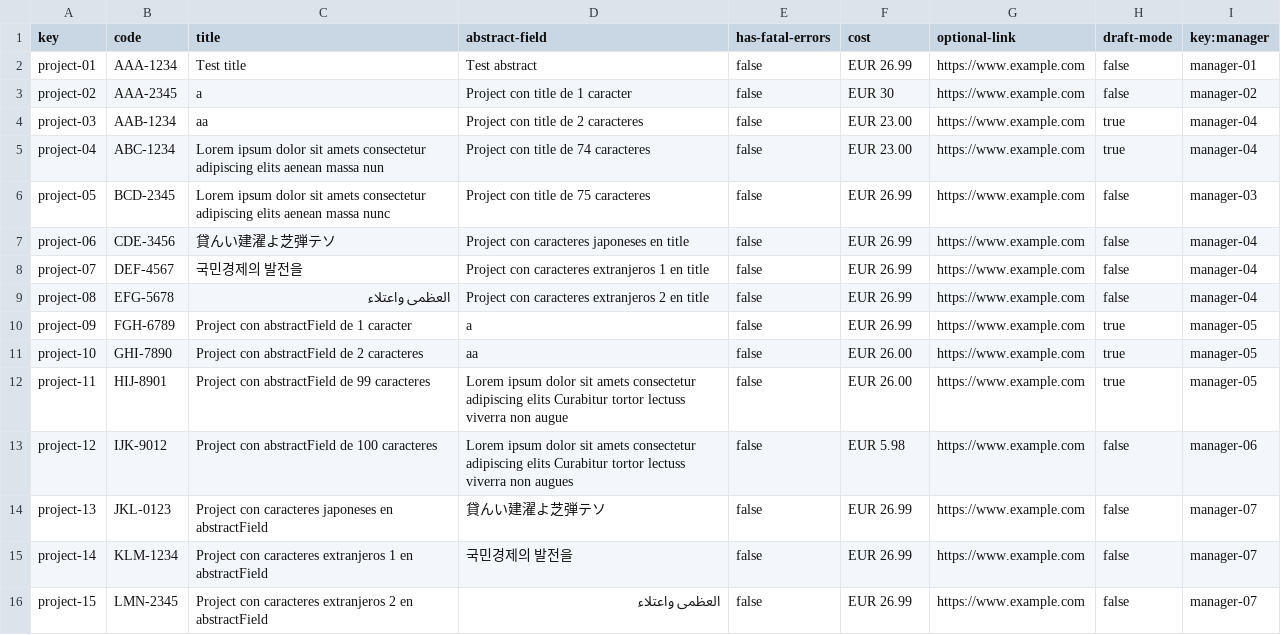
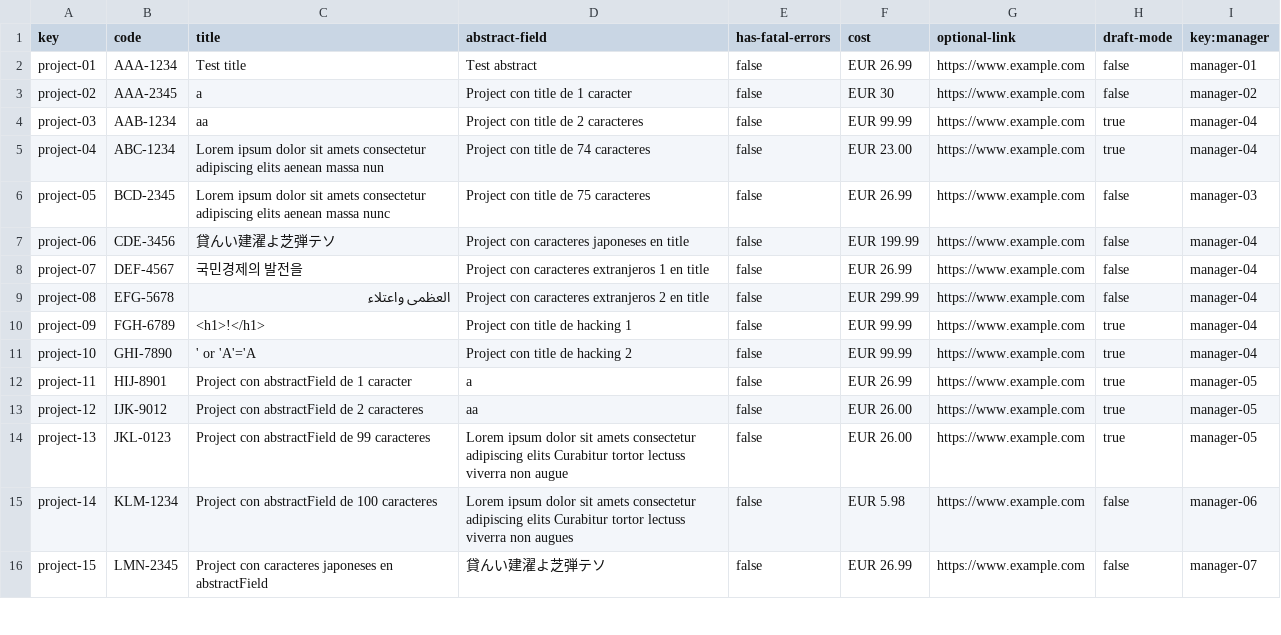
Before and after one commit to vicgrabru/Acme-SF-D04, a CSV file: src/main/webapp/WEB-INF/resources/sample-data/project.csv, drawn as a sheet; only a part is shown; the diff covers the shown part only.

```diff
--- a/src/main/webapp/WEB-INF/resources/sample-data/project.csv
+++ b/src/main/webapp/WEB-INF/resources/sample-data/project.csv
@@ -3,5 +3,5 @@ project-01,AAA-1234,Test title,Test abstract,false,EUR 26.99,https://www.example
 project-02,AAA-2345,a,Project con title de 1 caracter,false,EUR 30,https://www.example.com,false,manager-02
-project-03,AAB-1234,aa,Project con title de 2 caracteres,false,EUR 23.00,https://www.example.com,true,manager-04
+project-03,AAB-1234,aa,Project con title de 2 caracteres,false,EUR 99.99,https://www.example.com,true,manager-04
 project-04,ABC-1234,Lorem ipsum dolor sit amets consectetur adipiscing elits aenean massa nun,Project con title de 74 caracteres,false,EUR 23.00,https://www.example.com,true,manager-04
 project-05,BCD-2345,Lorem ipsum dolor sit amets consectetur adipiscing elits aenean massa nunc,Project con title de 75 caracteres,false,EUR 26.99,https://www.example.com,false,manager-03
-project-06,CDE-3456,貸んい建濯よ芝弾テソ,Project con caracteres japoneses en title,false,EUR 26.99,https://www.example.com,false,manager-04
+project-06,CDE-3456,貸んい建濯よ芝弾テソ,Project con caracteres japoneses en title,false,EUR 199.99,https://www.example.com,false,manager-04
@@ -9,8 +9,8 @@ project-07,DEF-4567,"국민경제의 발전을",Project con caracteres extranjer
-project-08,EFG-5678,"العظمى واعتلاء",Project con caracteres extranjeros 2 en title,false,EUR 26.99,https://www.example.com,false,manager-04
-project-09,FGH-6789,Project con abstractField de 1 caracter,a,false,EUR 26.99,https://www.example.com,true,manager-05
-project-10,GHI-7890,Project con abstractField de 2 caracteres,aa,false,EUR 26.00,https://www.example.com,true,manager-05
-project-11,HIJ-8901,Project con abstractField de 99 caracteres,Lorem ipsum dolor sit amets consectetur adipiscing elits Curabitur tortor lectuss viverra non augue,false,EUR 26.00,https://www.example.com,true,manager-05
-project-12,IJK-9012,Project con abstractField de 100 caracteres,Lorem ipsum dolor sit amets consectetur adipiscing elits Curabitur tortor lectuss viverra non augues,false,EUR 5.98,https://www.example.com,false,manager-06
-project-13,JKL-0123,Project con caracteres japoneses en abstractField,貸んい建濯よ芝弾テソ,false,EUR 26.99,https://www.example.com,false,manager-07
-project-14,KLM-1234,Project con caracteres extranjeros 1 en abstractField,"국민경제의 발전을",false,EUR 26.99,https://www.example.com,false,manager-07
-project-15,LMN-2345,Project con caracteres extranjeros 2 en abstractField,"العظمى واعتلاء",false,EUR 26.99,https://www.example.com,false,manager-07
+project-08,EFG-5678,العظمى واعتلاء,Project con caracteres extranjeros 2 en title,false,EUR 299.99,https://www.example.com,false,manager-04
+project-09,FGH-6789,<h1>!</h1>,Project con title de hacking 1,false,EUR 99.99,https://www.example.com,true,manager-04
+project-10,GHI-7890,' or 'A'='A,Project con title de hacking 2,false,EUR 99.99,https://www.example.com,true,manager-04
+project-11,HIJ-8901,Project con abstractField de 1 caracter,a,false,EUR 26.99,https://www.example.com,true,manager-05
+project-12,IJK-9012,Project con abstractField de 2 caracteres,aa,false,EUR 26.00,https://www.example.com,true,manager-05
+project-13,JKL-0123,Project con abstractField de 99 caracteres,Lorem ipsum dolor sit amets consectetur adipiscing elits Curabitur tortor lectuss viverra non augue,false,EUR 26.00,https://www.example.com,true,manager-05
+project-14,KLM-1234,Project con abstractField de 100 caracteres,Lorem ipsum dolor sit amets consectetur adipiscing elits Curabitur tortor lectuss viverra non augues,false,EUR 5.98,https://www.example.com,false,manager-06
+project-15,LMN-2345,Project con caracteres japoneses en abstractField,貸んい建濯よ芝弾テソ,false,EUR 26.99,https://www.example.com,false,manager-07
```
Also changed, not shown: 4 added rows and 80 edited cells elsewhere in this file, src/main/webapp/WEB-INF/resources/sample-data/banner.csv, src/main/webapp/WEB-INF/resources/sample-data/manager.csv, 4 other files.
